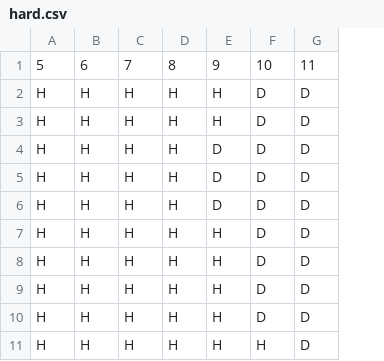
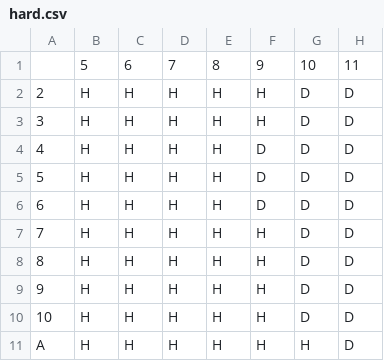
Before and after one commit to weibes/blackjack-engine, a CSV file: data/basic_strategy/hard.csv, drawn as a sheet; only a part is shown; the diff names each change by its address in the sheet, - before the commit and + after, or states it on an @@ line.

Commit message:
changed data structure

```diff
--- a/data/basic_strategy/hard.csv
+++ b/data/basic_strategy/hard.csv
+column A, rows 2-11: 2 | 3 | 4 | 5 | 6 | 7 | 8 | 9 | 10 | A
```
Also changed, not shown: data/basic_strategy/split.csv, data/basic_strategy/surrender.csv, 2 other files.
